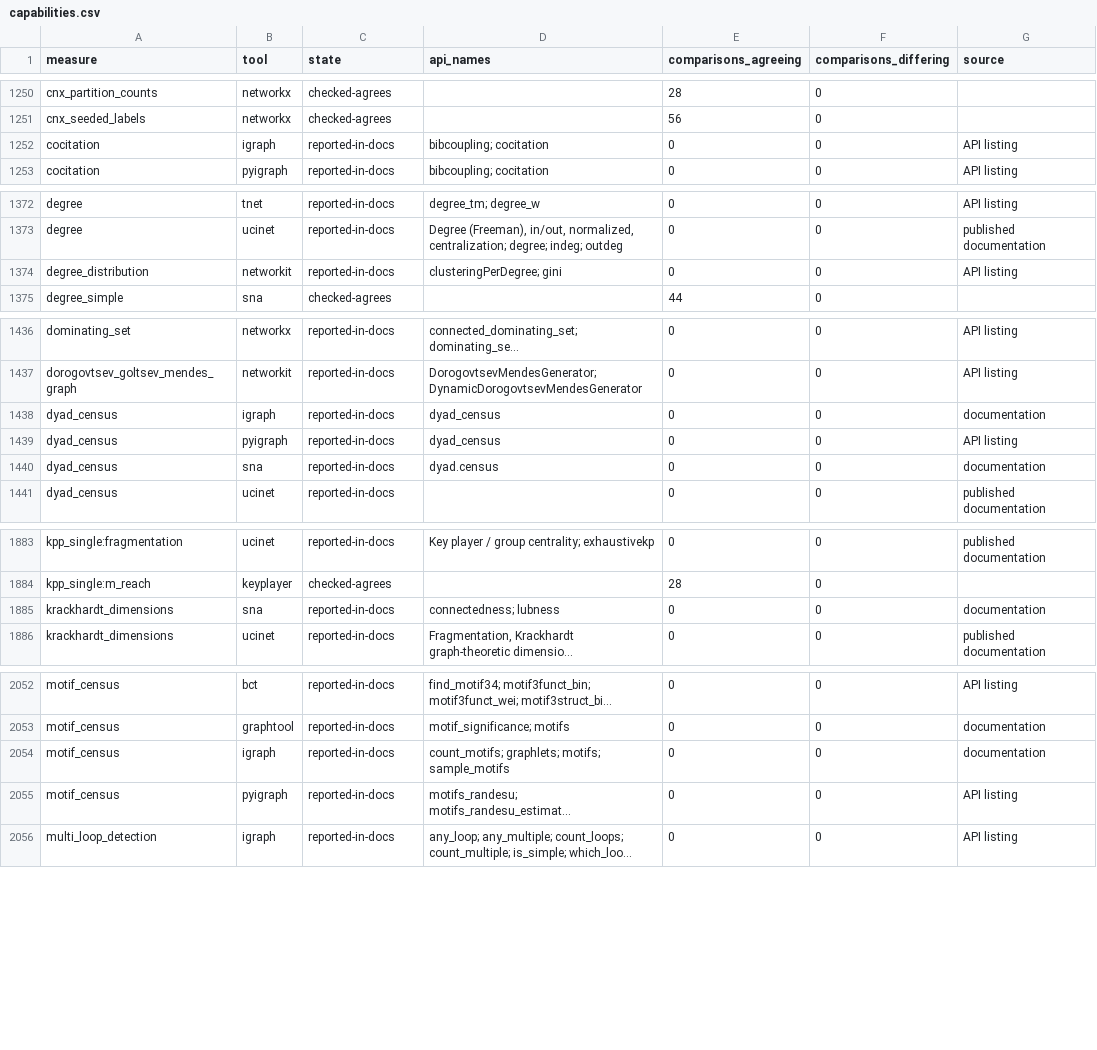
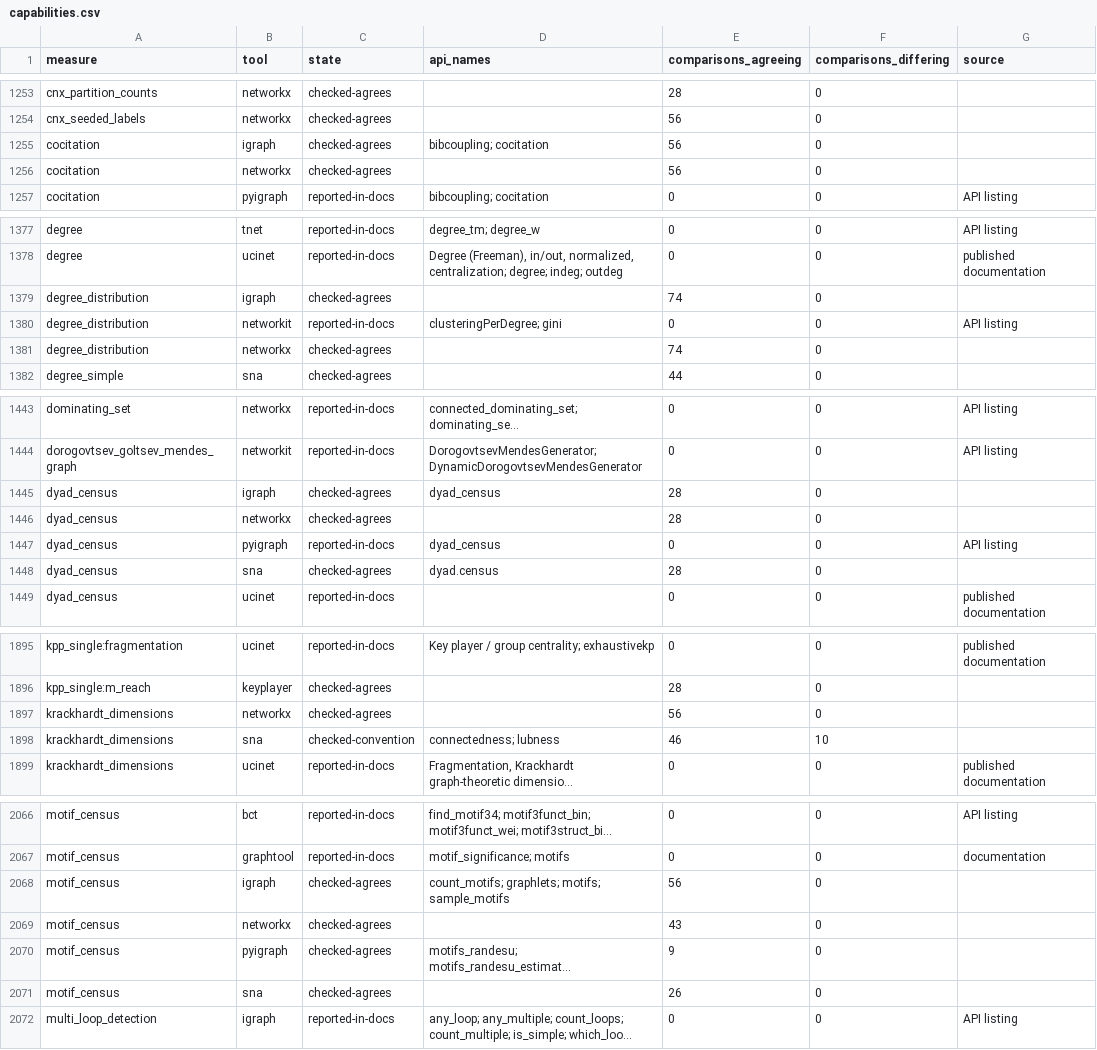
Before and after one commit to knapply/net-oracles, a CSV file: data/capabilities.csv, drawn as a sheet; only a part is shown, gaps mark what is left out; long unchanged cells end in …; addresses are those after the commit; the diff covers the shown part only; the diff names each change by its address in the sheet, - before the commit and + after, or states it on an @@ line.

Commit message:
Benchmarks and capabilities: headline rows of the scoreboard of 2026-11-27, checked capability rows

```diff
--- a/data/capabilities.csv
+++ b/data/capabilities.csv
-C1255 (state): reported-in-docs
+C1255 (state): checked-agrees
-E1255 (comparisons_agreeing): 0
+E1255 (comparisons_agreeing): 56
-G1255 (source): API listing
+G1255 (source): (empty)
+row 1256: cocitation | networkx | checked-agrees |  | 56 | 0
+row 1379: degree_distribution | igraph | checked-agrees |  | 74 | 0
+row 1381: degree_distribution | networkx | checked-agrees |  | 74 | 0
-C1445 (state): reported-in-docs
+C1445 (state): checked-agrees
-E1445 (comparisons_agreeing): 0
+E1445 (comparisons_agreeing): 28
-G1445 (source): documentation
+G1445 (source): (empty)
+row 1446: dyad_census | networkx | checked-agrees |  | 28 | 0
-C1448 (state): reported-in-docs
+C1448 (state): checked-agrees
-E1448 (comparisons_agreeing): 0
+E1448 (comparisons_agreeing): 28
-G1448 (source): documentation
+G1448 (source): (empty)
+row 1897: krackhardt_dimensions | networkx | checked-agrees |  | 56 | 0
-C1898 (state): reported-in-docs
+C1898 (state): checked-convention
-E1898 (comparisons_agreeing): 0
+E1898 (comparisons_agreeing): 46
-F1898 (comparisons_differing): 0
+F1898 (comparisons_differing): 10
-G1898 (source): documentation
+G1898 (source): (empty)
-C2068 (state): reported-in-docs
+C2068 (state): checked-agrees
-E2068 (comparisons_agreeing): 0
+E2068 (comparisons_agreeing): 56
-G2068 (source): documentation
+G2068 (source): (empty)
+row 2069: motif_census | networkx | checked-agrees |  | 43 | 0
-C2070 (state): reported-in-docs
+C2070 (state): checked-agrees
-E2070 (comparisons_agreeing): 0
+E2070 (comparisons_agreeing): 9
-G2070 (source): API listing
+G2070 (source): (empty)
+row 2071: motif_census | sna | checked-agrees |  | 26 | 0
```
Also changed, not shown: 11 added rows and 61 edited cells elsewhere in this file, data/benchmarks/results.csv, 48 other files.
